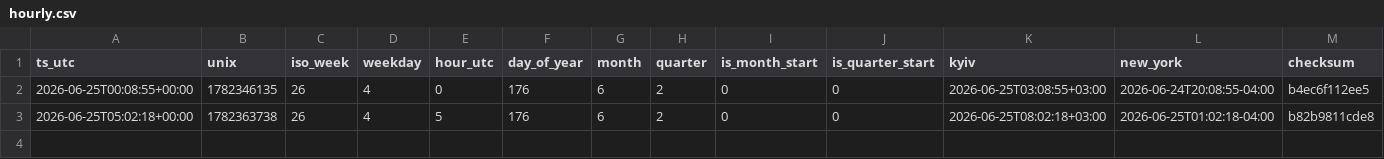
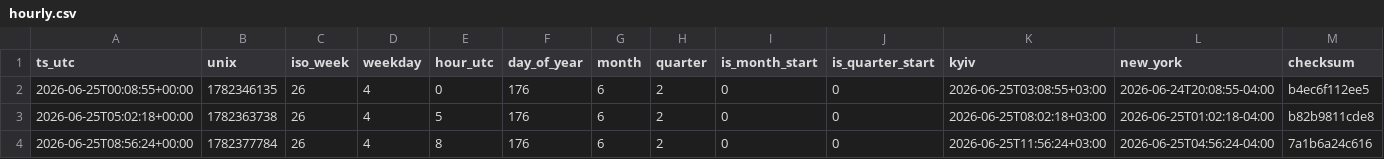
Before and after one commit to ManfulMan1/hourly-ledger-csv, a CSV file: data/2026-06-25/hourly.csv, drawn as a sheet; only a part is shown; rows hold the shown columns only; the diff names each change by its address in the sheet, - before the commit and + after, or states it on an @@ line.

Commit message:
snapshot: 2026-06-25 08:56:24Z

```diff
--- a/data/2026-06-25/hourly.csv
+++ b/data/2026-06-25/hourly.csv
+row 4: 2026-06-25T08:56:24+00:00 | 1782377784 | 26 | 4 | 8 | 176 | 6 | 2 | 0 | 0 | 2026-06-25T11:56:24+03:00 | 2026-06-25T04:56:24-04:00 | 7a1b6a24c616
```
